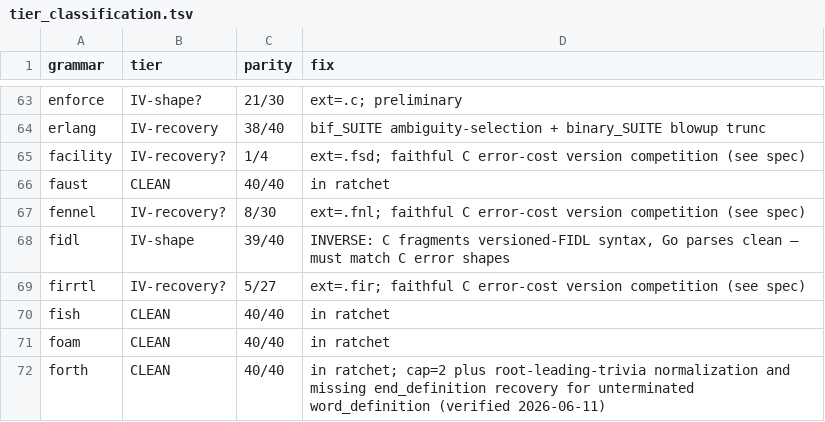
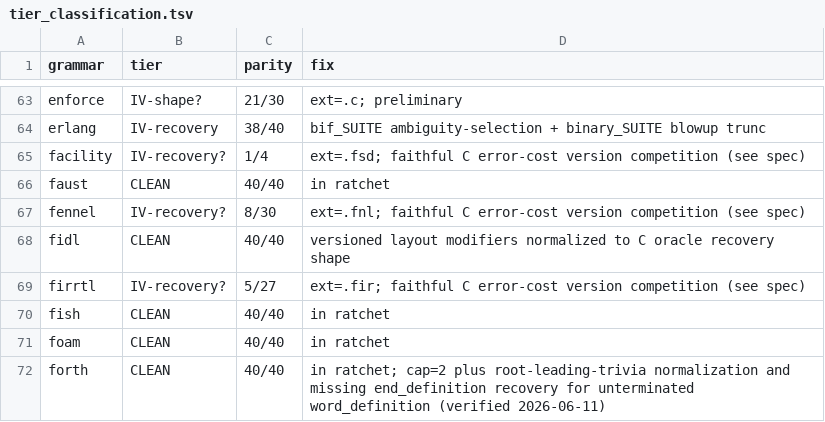
Before and after one commit to trakhimenok/gotreesitter, a TSV file: cgo_harness/tier_scan/tier_classification.tsv, drawn as a sheet; only a part is shown, gaps mark what is left out.

Commit message:
add(parser, parity): normalize FIDL versioned layout modifiers to C parity
- Add FIDL-specific parse result normalization to transform versioned layout modifiers into the C oracle error shape.
- Introduce test verifying node structure, extra error propagation, and child layout alignment.
- Update tier scan inputs and reports to reflect FIDL promotion to Tier I (clean 40/40 parity).

```diff
--- a/cgo_harness/tier_scan/tier_classification.tsv
+++ b/cgo_harness/tier_scan/tier_classification.tsv
@@ -67,3 +67,3 @@ faust	CLEAN	40/40	in ratchet
 fennel	IV-recovery?	8/30	ext=.fnl; faithful C error-cost version competition (see spec)
-fidl	IV-shape	39/40	INVERSE: C fragments versioned-FIDL syntax, Go parses clean — must match C error shapes
+fidl	CLEAN	40/40	versioned layout modifiers normalized to C oracle recovery shape
 firrtl	IV-recovery?	5/27	ext=.fir; faithful C error-cost version competition (see spec)
```
Also changed, not shown: 6 other files.
